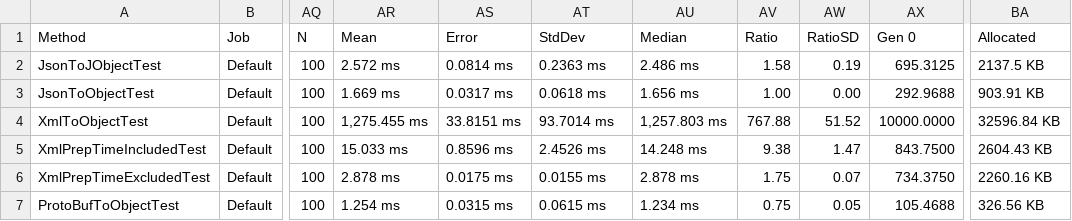
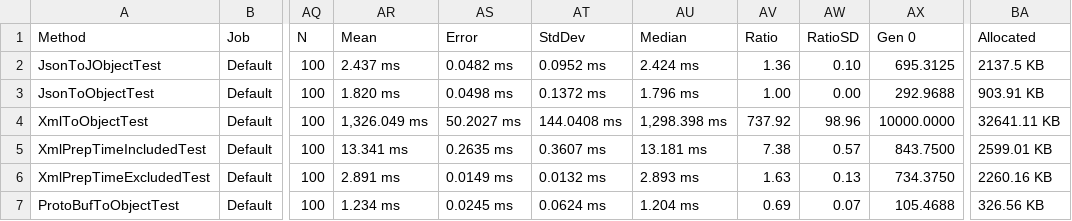
Before and after one commit to morgankenyon/BenchmarkExamples, a CSV file: src/BenchmarkDotNet.Artifacts/results/BenchmarkExamples.Serialization.SerializationBenchmark-report.csv, drawn as a sheet; only a part is shown, gaps mark what is left out; the diff names each change by its address in the sheet, - before the commit and + after, or states it on an @@ line.

Commit message:
Adding power script to run benchmark.

```diff
--- a/src/BenchmarkDotNet.Artifacts/results/BenchmarkExamples.Serialization.SerializationBenchmark-report.csv
+++ b/src/BenchmarkDotNet.Artifacts/results/BenchmarkExamples.Serialization.SerializationBenchmark-report.csv
-AR2 (Mean): 2.572 ms
+AR2 (Mean): 2.437 ms
-AS2 (Error): 0.0814 ms
+AS2 (Error): 0.0482 ms
-AT2 (StdDev): 0.2363 ms
+AT2 (StdDev): 0.0952 ms
-AU2 (Median): 2.486 ms
+AU2 (Median): 2.424 ms
-AV2 (Ratio): 1.58
+AV2 (Ratio): 1.36
-AW2 (RatioSD): 0.19
+AW2 (RatioSD): 0.10
-AR3 (Mean): 1.669 ms
+AR3 (Mean): 1.820 ms
-AS3 (Error): 0.0317 ms
+AS3 (Error): 0.0498 ms
-AT3 (StdDev): 0.0618 ms
+AT3 (StdDev): 0.1372 ms
-AU3 (Median): 1.656 ms
+AU3 (Median): 1.796 ms
-AR4 (Mean): 1,275.455 ms
+AR4 (Mean): 1,326.049 ms
-AS4 (Error): 33.8151 ms
+AS4 (Error): 50.2027 ms
-AT4 (StdDev): 93.7014 ms
+AT4 (StdDev): 144.0408 ms
-AU4 (Median): 1,257.803 ms
+AU4 (Median): 1,298.398 ms
-AV4 (Ratio): 767.88
+AV4 (Ratio): 737.92
-AW4 (RatioSD): 51.52
+AW4 (RatioSD): 98.96
-BA4 (Allocated): 32596.84 KB
+BA4 (Allocated): 32641.11 KB
-AR5 (Mean): 15.033 ms
+AR5 (Mean): 13.341 ms
-AS5 (Error): 0.8596 ms
+AS5 (Error): 0.2635 ms
-AT5 (StdDev): 2.4526 ms
+AT5 (StdDev): 0.3607 ms
-AU5 (Median): 14.248 ms
+AU5 (Median): 13.181 ms
-AV5 (Ratio): 9.38
+AV5 (Ratio): 7.38
-AW5 (RatioSD): 1.47
+AW5 (RatioSD): 0.57
-BA5 (Allocated): 2604.43 KB
+BA5 (Allocated): 2599.01 KB
-AR6 (Mean): 2.878 ms
+AR6 (Mean): 2.891 ms
-AS6 (Error): 0.0175 ms
+AS6 (Error): 0.0149 ms
-AT6 (StdDev): 0.0155 ms
+AT6 (StdDev): 0.0132 ms
-AU6 (Median): 2.878 ms
+AU6 (Median): 2.893 ms
-AV6 (Ratio): 1.75
+AV6 (Ratio): 1.63
-AW6 (RatioSD): 0.07
+AW6 (RatioSD): 0.13
-AR7 (Mean): 1.254 ms
+AR7 (Mean): 1.234 ms
-AS7 (Error): 0.0315 ms
+AS7 (Error): 0.0245 ms
-AT7 (StdDev): 0.0615 ms
+AT7 (StdDev): 0.0624 ms
-AU7 (Median): 1.234 ms
+AU7 (Median): 1.204 ms
-AV7 (Ratio): 0.75
+AV7 (Ratio): 0.69
-AW7 (RatioSD): 0.05
+AW7 (RatioSD): 0.07
```
Also changed, not shown: 11 other files.
